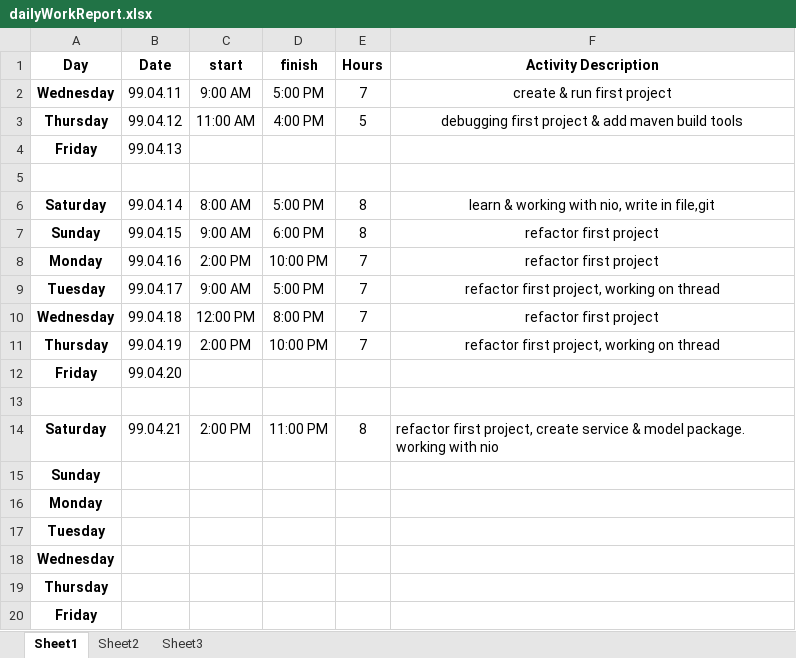
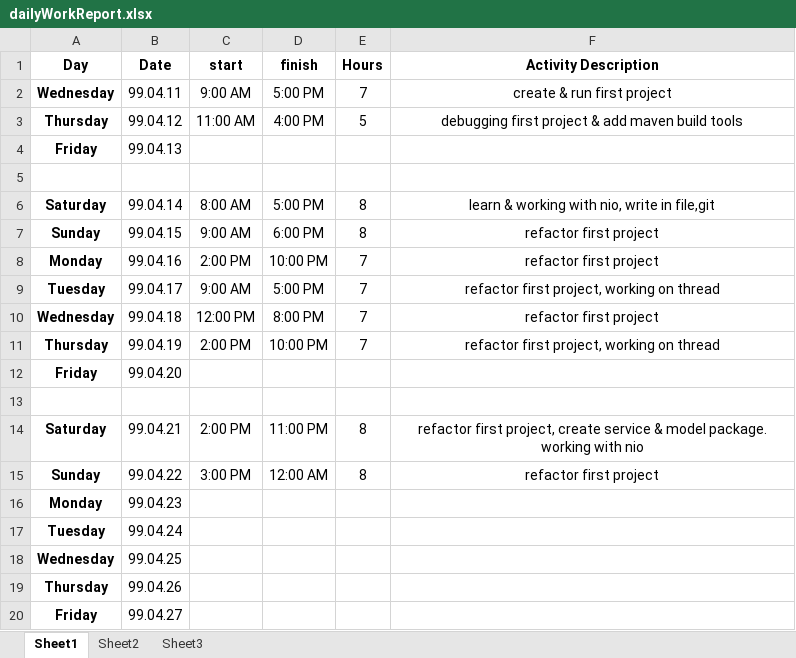
Before and after one commit to forogh1992/salaryPayment, an Excel workbook: dailyWorkReport.xlsx, sheet Sheet1, drawn as a sheet; values as stored, in another font and other column widths than the file's, no borders; removed rows and columns are numbered as before the commit, all else as after; the diff names each change by its address in the sheet, - before the commit and + after, or states it on an @@ line.

Commit message:
dailyWorkReport

```diff
--- a/dailyWorkReport.xlsx (sheet Sheet1)
+++ b/dailyWorkReport.xlsx (sheet Sheet1)
-F14 alignment: left
+F14 alignment: center
-row 15: Sunday
+row 15: Sunday | 99.04.22 | 3:00 PM | 12:00 AM | 8 | refactor first project
-B16 (Date): (empty)
+B16 (Date): 99.04.23
-B17 (Date): (empty)
+B17 (Date): 99.04.24
-B18 (Date): (empty)
+B18 (Date): 99.04.25
-B19 (Date): (empty)
+B19 (Date): 99.04.26
-B20 (Date): (empty)
+B20 (Date): 99.04.27
```
